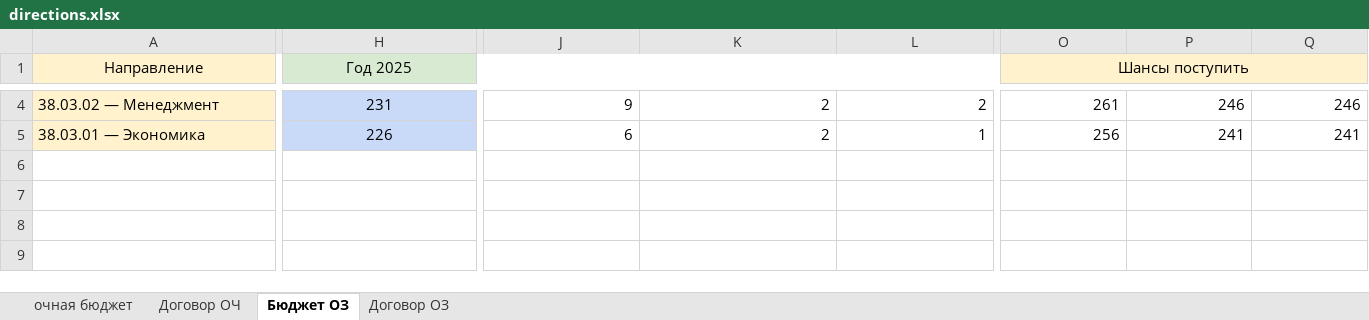
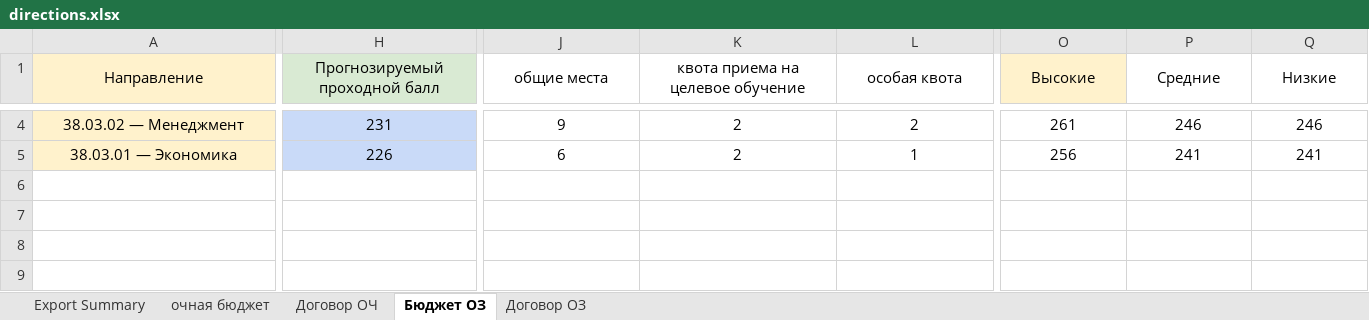
Before and after one commit to Nothingness159/TG_BOT-AdmissionSum, an Excel workbook: data/directions.xlsx, sheet Бюджет ОЗ, drawn as a sheet; only a part is shown, gaps mark what is left out; values as stored, in another font and other column widths than the file's, no borders; charts and pictures not drawn; the diff covers the shown part only; the diff names each change by its address in the sheet, - before the commit and + after, or states it on an @@ line.

```diff
--- a/data/directions.xlsx (sheet Бюджет ОЗ)
+++ b/data/directions.xlsx (sheet Бюджет ОЗ)
+sheet tab: Export Summary
-H1: Год 2025
+H1: Прогнозируемый проходной балл
-H1:N1 merged
+H1:H3 merged
-J1: (empty)
+J1: общие места
+J1:J3 merged
-K1: (empty)
+K1: квота приема на целевое обучение
+K1:K3 merged
-L1: (empty)
+L1: особая квота
+L1:L3 merged
-O1: Шансы поступить
+O1: Высокие
-O1:Q2 merged
+O1:O3 merged
-P1: (empty)
+P1: Средние
+P1:P3 merged
-Q1: (empty)
+Q1: Низкие
+Q1:Q3 merged
-A4:A5 alignment: left
+A4:A5 alignment: center
-J4:L5 alignment: right
+J4:L5 alignment: center
-O4:Q5 alignment: right
+O4:Q5 alignment: center
-A7:A9 alignment: left
+A7:A9 alignment: center
-H9 alignment: right
+H9 alignment: center
```
Also changed, not shown: 22 edited cells, cell formats and merged cells elsewhere in this sheet, sheet очная бюджет, sheet Договор ОЧ, sheet Договор ОЗ, formulas that keep their value, charts or pictures, 7 other files.
